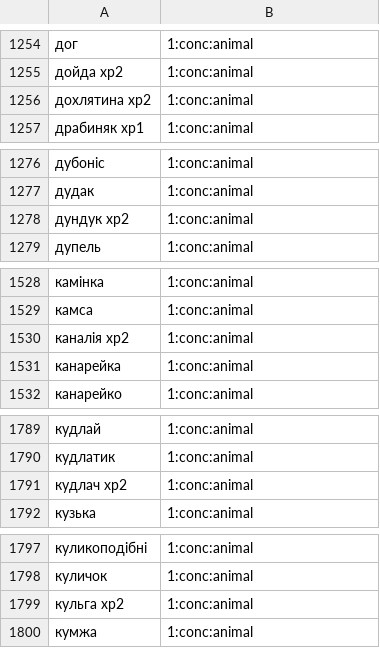
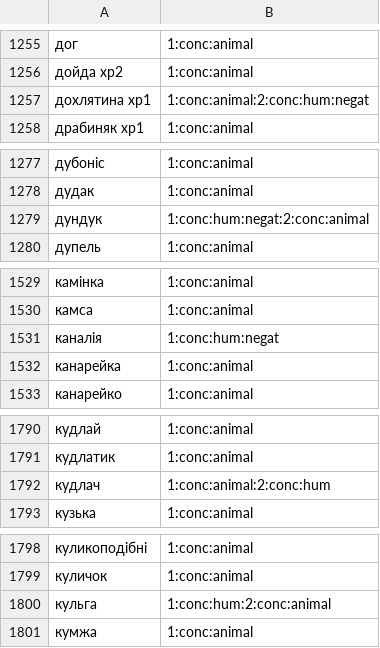
Before and after one commit to brown-uk/dict_uk, a CSV file: data/sem/noun.csv, drawn as a sheet; only a part is shown, gaps mark what is left out; removed rows and columns are numbered as before the commit, all else as after; the diff covers the shown part only; the diff names each change by its address in the sheet, - before the commit and + after, or states it on an @@ line.

Commit message:
fix sem tags (animal, hum) for a couple of nouns

```diff
--- a/data/sem/noun.csv
+++ b/data/sem/noun.csv
-row 1256: дохлятина xp2 | 1:conc:animal
+row 1257: дохлятина xp1 | 1:conc:animal:2:conc:hum:negat
-row 1278: дундук xp2 | 1:conc:animal
+row 1279: дундук | 1:conc:hum:negat:2:conc:animal
-row 1530: каналія xp2 | 1:conc:animal
+row 1531: каналія | 1:conc:hum:negat
-row 1791: кудлач xp2 | 1:conc:animal
+row 1792: кудлач | 1:conc:animal:2:conc:hum
-row 1799: кульга xp2 | 1:conc:animal
+row 1800: кульга | 1:conc:hum:2:conc:animal
```
Also changed, not shown: 26 added rows, 24 removed rows and 6 edited cells elsewhere in this file.
